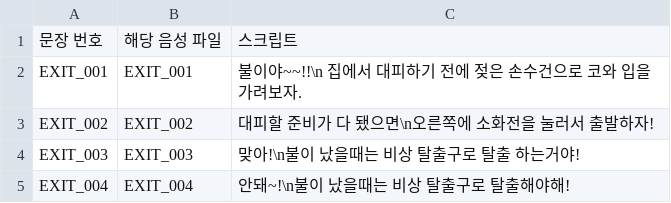
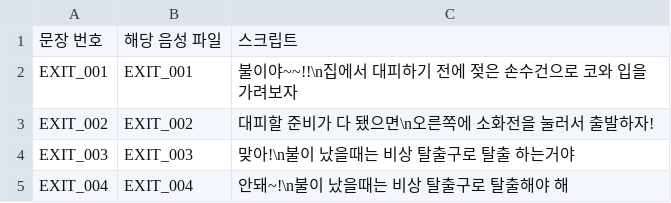
Before and after one commit to BarkJiHwan/firesafety, a CSV file: Assets/Resources/AudioFileData/Exit.csv, drawn as a sheet; the diff names each change by its address in the sheet, - before the commit and + after, or states it on an @@ line.

```diff
--- a/Assets/Resources/AudioFileData/Exit.csv
+++ b/Assets/Resources/AudioFileData/Exit.csv
-C2: 불이야~~!!\n 집에서 대피하기 전에 젖은 손수건으로 코와 입을 가려보자.
+C2: 불이야~~!!\n집에서 대피하기 전에 젖은 손수건으로 코와 입을 가려보자
-C4: 맞아!\n불이 났을때는 비상 탈출구로 탈출 하는거야!
+C4: 맞아!\n불이 났을때는 비상 탈출구로 탈출 하는거야
-C5: 안돼~!\n불이 났을때는 비상 탈출구로 탈출해야해!
+C5: 안돼~!\n불이 났을때는 비상 탈출구로 탈출해야 해
```
Also changed, not shown: 6 other files.
